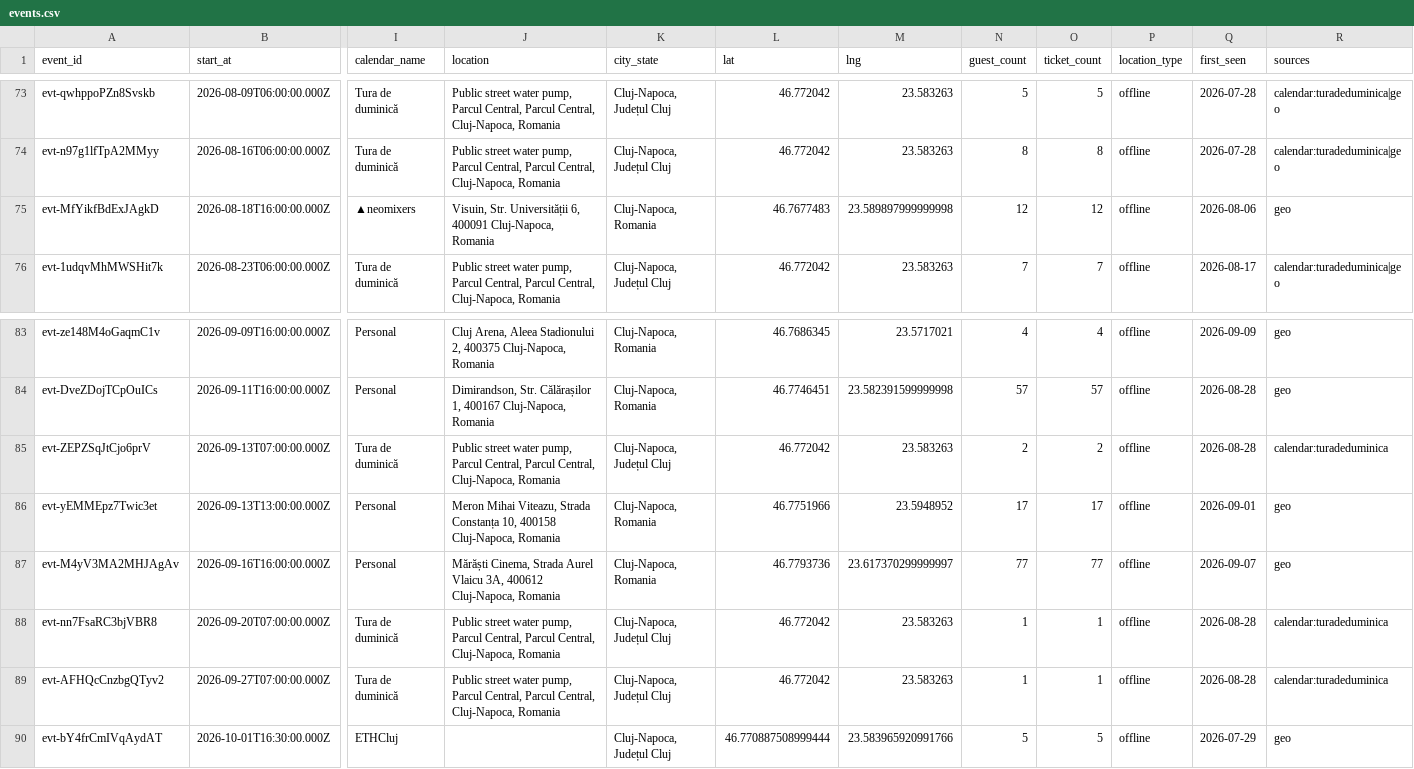
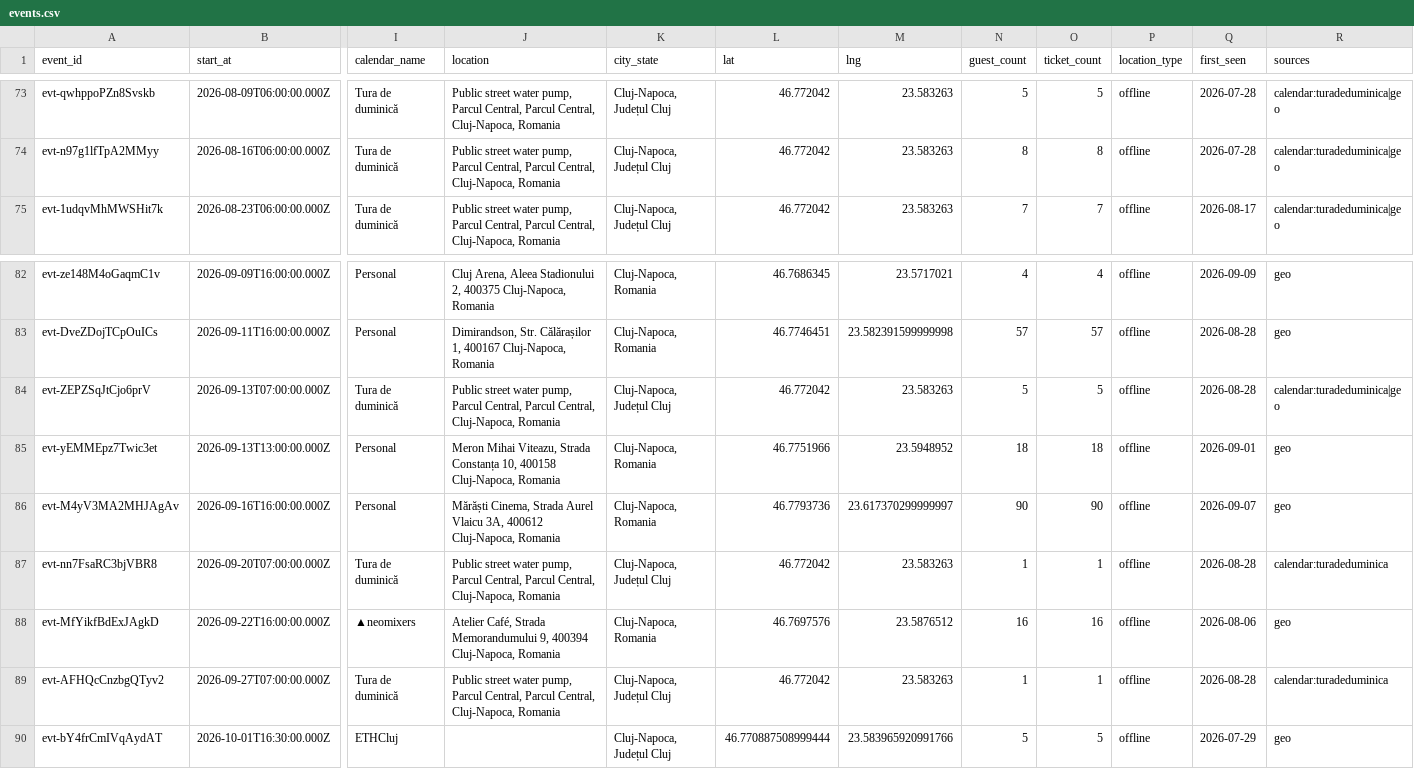
Before and after one commit to FlorinPopaCodes/cluj-meetup-tracker, a CSV file: data/events.csv, drawn as a sheet; only a part is shown, gaps mark what is left out; removed rows and columns are numbered as before the commit, all else as after; rows hold the shown columns only; the diff names each change by its address in the sheet, - before the commit and + after, or states it on an @@ line.

```diff
--- a/data/events.csv
+++ b/data/events.csv
-row 75: evt-MfYikfBdExJAgkD | 2026-08-18T16:00:00.000Z | ▲neomixers | Visuin, Str. Universității 6, 400091 Cluj-Napoca, Romania | Cluj-Napoca, Romania | 46.7677483 | 23.589897999999998 | 12 | 12 | offline | 2026-08-06 | geo
-N84 (guest_count): 2
+N84 (guest_count): 5
-O84 (ticket_count): 2
+O84 (ticket_count): 5
-R84 (sources): calendar:turadeduminica
+R84 (sources): calendar:turadeduminica|geo
-N85 (guest_count): 17
+N85 (guest_count): 18
-O85 (ticket_count): 17
+O85 (ticket_count): 18
-N86 (guest_count): 77
+N86 (guest_count): 90
-O86 (ticket_count): 77
+O86 (ticket_count): 90
+row 88: evt-MfYikfBdExJAgkD | 2026-09-22T16:00:00.000Z | ▲neomixers | Atelier Café, Strada Memorandumului 9, 400394 Cluj-Napoca, Romania | Cluj-Napoca, Romania | 46.7697576 | 23.5876512 | 16 | 16 | offline | 2026-08-06 | geo
```
Also changed, not shown: 4 other files.
